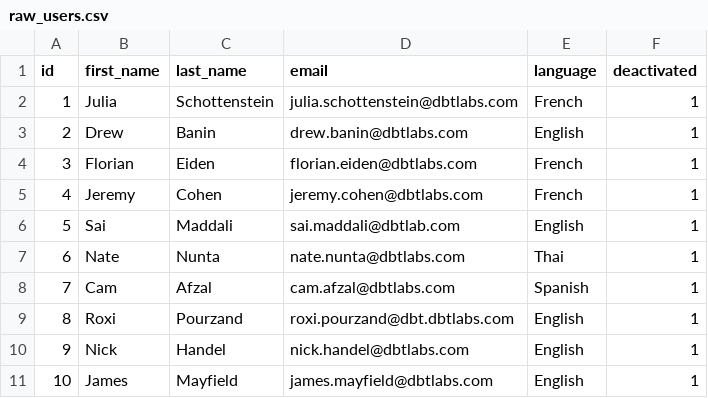
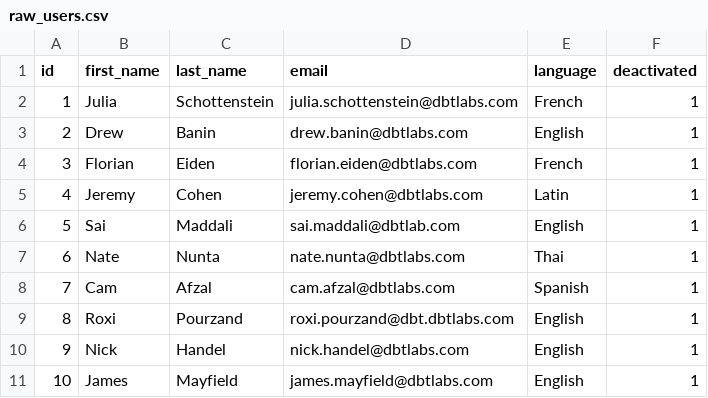
Before and after one commit to schottj/yukon, a CSV file: data/raw_users.csv, drawn as a sheet.

Commit message:
Update raw_users.csv

```diff
--- a/data/raw_users.csv
+++ b/data/raw_users.csv
@@ -4,3 +4,3 @@ id,first_name,last_name,email,language,deactivated
 3,Florian,Eiden,florian.eiden@dbtlabs.com,French,1
-4,Jeremy,Cohen,jeremy.cohen@dbtlabs.com,French,1
+4,Jeremy,Cohen,jeremy.cohen@dbtlabs.com,Latin,1
 5,Sai,Maddali,sai.maddali@dbtlab.com,English,1
```
